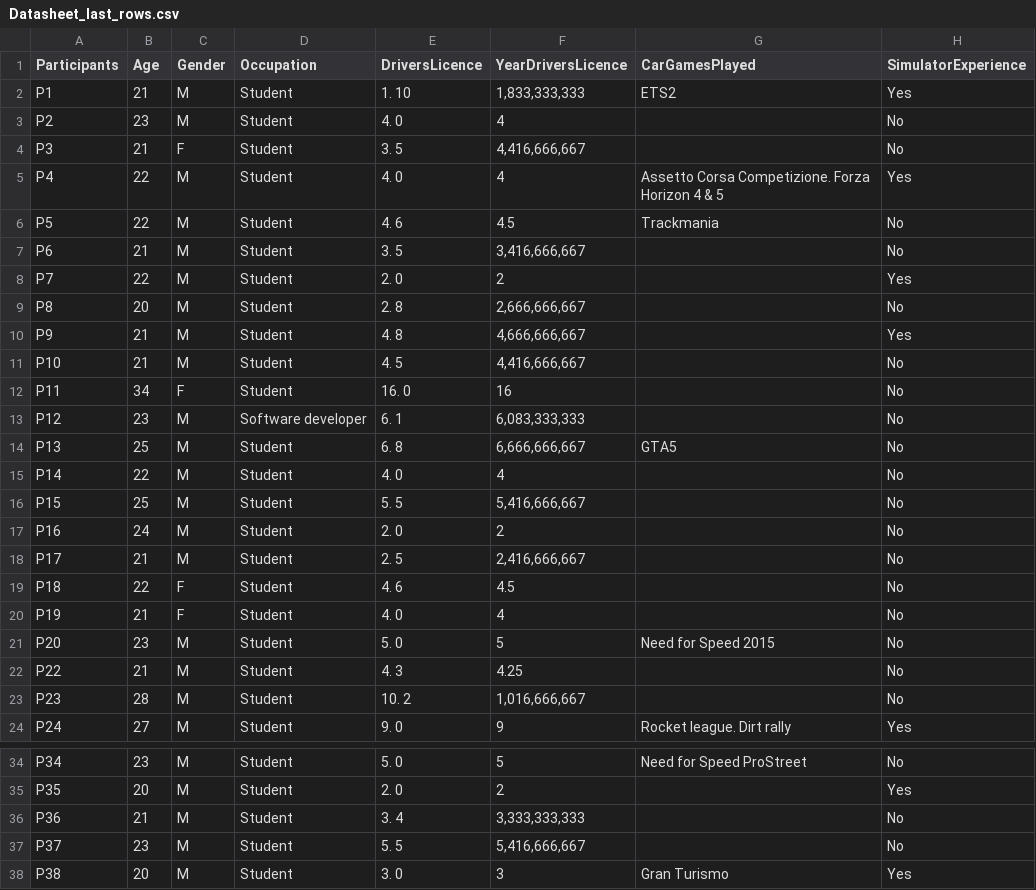
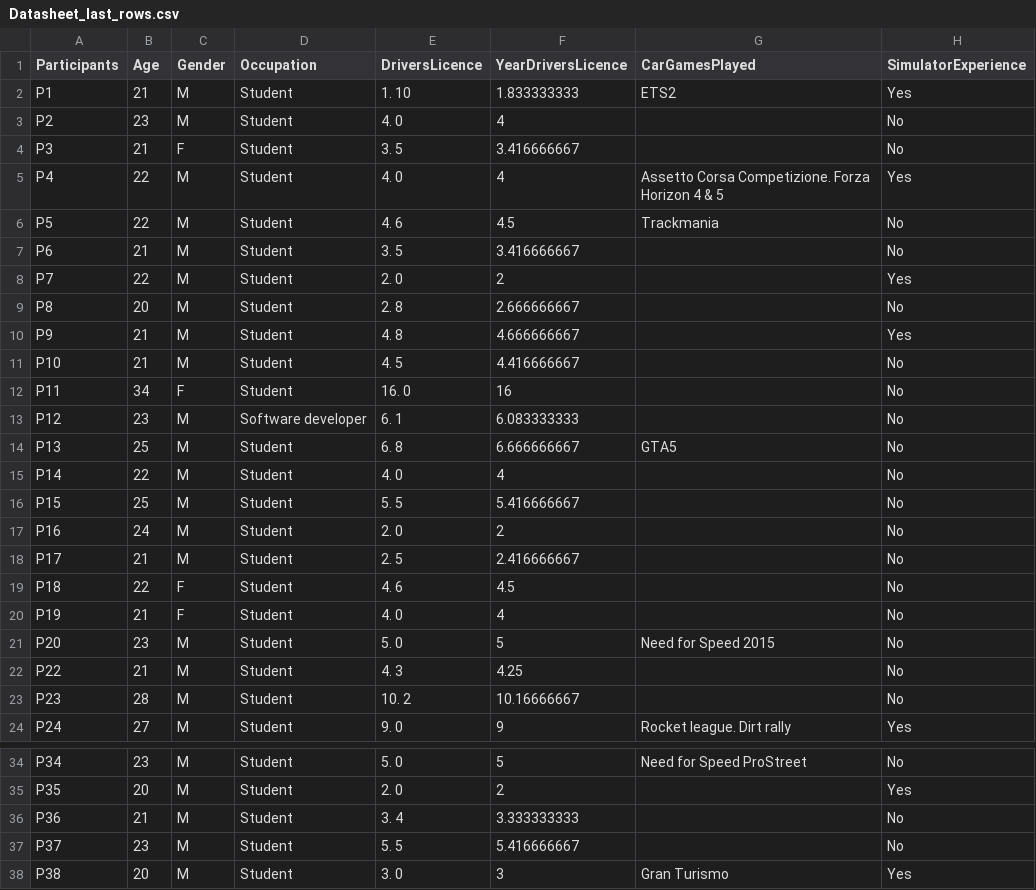
Before and after one commit to JeppeGivskud/P6-Tactile-Navigation, a CSV file: Datasheet_last_rows.csv, drawn as a sheet; only a part is shown, gaps mark what is left out; the diff covers the shown part only; the diff names each change by its address in the sheet, - before the commit and + after, or states it on an @@ line.

Commit message:
New datafile

```diff
--- a/Datasheet_last_rows.csv
+++ b/Datasheet_last_rows.csv
-F2 (YearDriversLicence): 1,833,333,333
+F2 (YearDriversLicence): 1.833333333
-F4 (YearDriversLicence): 4,416,666,667
+F4 (YearDriversLicence): 3.416666667
-F7 (YearDriversLicence): 3,416,666,667
+F7 (YearDriversLicence): 3.416666667
-F9 (YearDriversLicence): 2,666,666,667
+F9 (YearDriversLicence): 2.666666667
-F10 (YearDriversLicence): 4,666,666,667
+F10 (YearDriversLicence): 4.666666667
-F11 (YearDriversLicence): 4,416,666,667
+F11 (YearDriversLicence): 4.416666667
-F13 (YearDriversLicence): 6,083,333,333
+F13 (YearDriversLicence): 6.083333333
-F14 (YearDriversLicence): 6,666,666,667
+F14 (YearDriversLicence): 6.666666667
-F16 (YearDriversLicence): 5,416,666,667
+F16 (YearDriversLicence): 5.416666667
-F18 (YearDriversLicence): 2,416,666,667
+F18 (YearDriversLicence): 2.416666667
-F23 (YearDriversLicence): 1,016,666,667
+F23 (YearDriversLicence): 10.16666667
-F36 (YearDriversLicence): 3,333,333,333
+F36 (YearDriversLicence): 3.333333333
-F37 (YearDriversLicence): 5,416,666,667
+F37 (YearDriversLicence): 5.416666667
```
Also changed, not shown: 4 edited cells elsewhere in this file.
